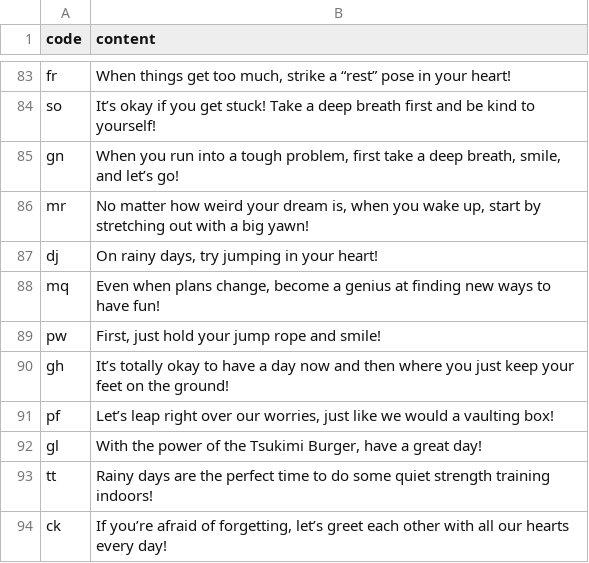
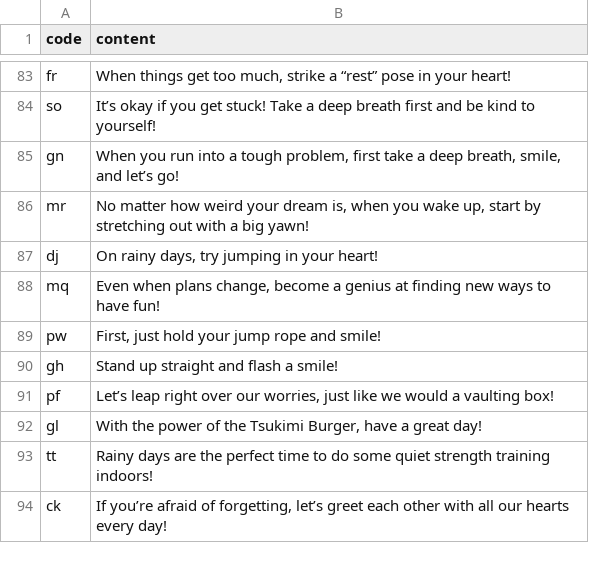
Before and after one commit to htvoffcial/htvoffcial, a CSV file: .github/content/cheerallcountry.csv, drawn as a sheet; only a part is shown, gaps mark what is left out.

```diff
--- a/.github/content/cheerallcountry.csv
+++ b/.github/content/cheerallcountry.csv
@@ -89,3 +89,3 @@ mq,"Even when plans change, become a genius at finding new ways to have fun!"
 pw,"First, just hold your jump rope and smile!"
-gh,"It’s totally okay to have a day now and then where you just keep your feet on the ground!"
+gh,"Stand up straight and flash a smile!"
 pf,"Let’s leap right over our worries, just like we would a vaulting box!"
```
